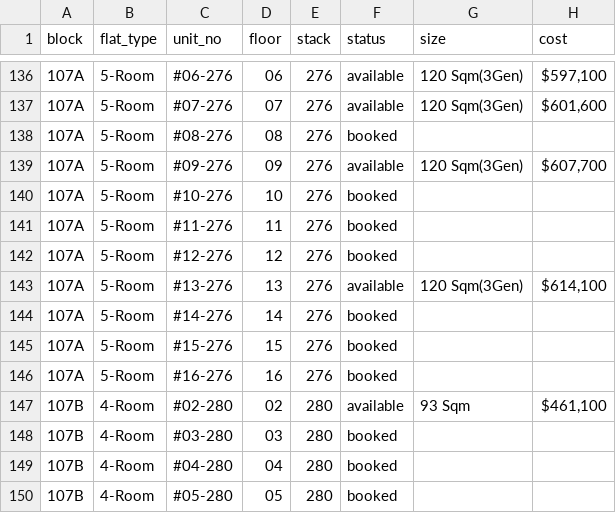
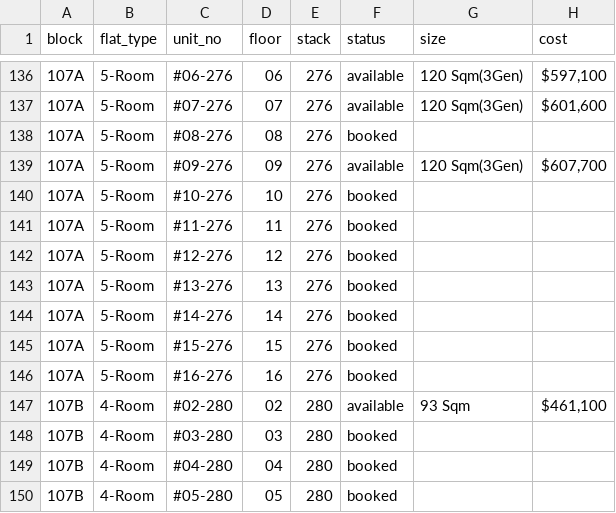
Before and after one commit to davidchua/hdb_scraper, a CSV file: data/bidadari_2.csv, drawn as a sheet; only a part is shown, gaps mark what is left out.

Commit message:
Updated bidadari feb data on Mon Nov 21 10:29:54 SGT 2016

```diff
--- a/data/bidadari_2.csv
+++ b/data/bidadari_2.csv
@@ -142,3 +142,3 @@ block,flat_type,unit_no,floor,stack,status,size,cost
 107A,5-Room,#12-276,12,276,booked,,
-107A,5-Room,#13-276,13,276,available,120 Sqm(3Gen),"$614,100"
+107A,5-Room,#13-276,13,276,booked,,
 107A,5-Room,#14-276,14,276,booked,,
```
Also changed, not shown: 2 other files.
